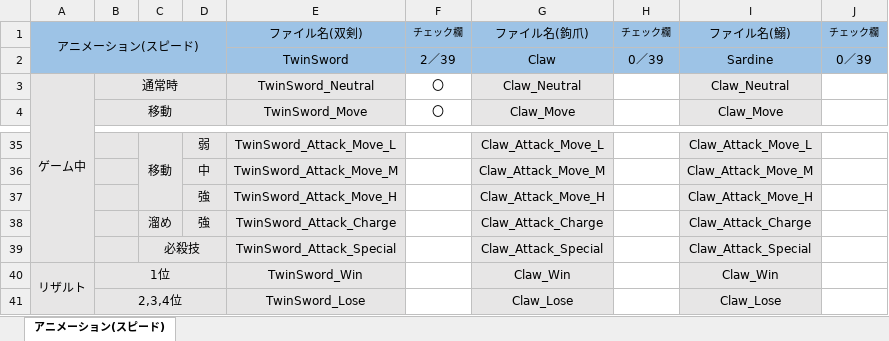
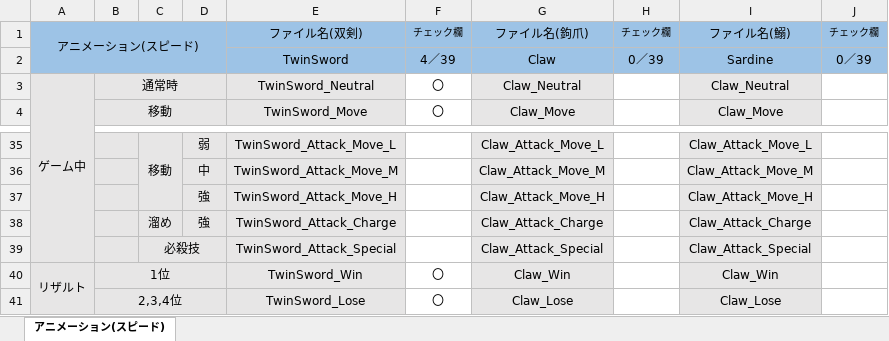
Before and after one commit to tc-2021-itou-shunya/UE4NetworkGameProject, an Excel workbook: 作成リスト_スピード.xlsx, sheet アニメーション(スピード), drawn as a sheet; only a part is shown, gaps mark what is left out; values as stored, in another font and other column widths than the file's, no borders; the diff names each change by its address in the sheet, - before the commit and + after, or states it on an @@ line.

```diff
--- a/作成リスト_スピード.xlsx (sheet アニメーション(スピード))
+++ b/作成リスト_スピード.xlsx (sheet アニメーション(スピード))
-F2: 2／39
+F2: 4／39
-F40:F41: (empty)
+F40:F41: 〇
```
Also changed, not shown: 2 other files.
